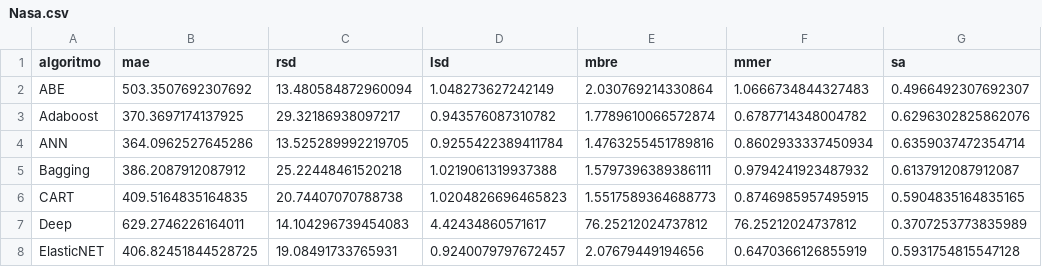
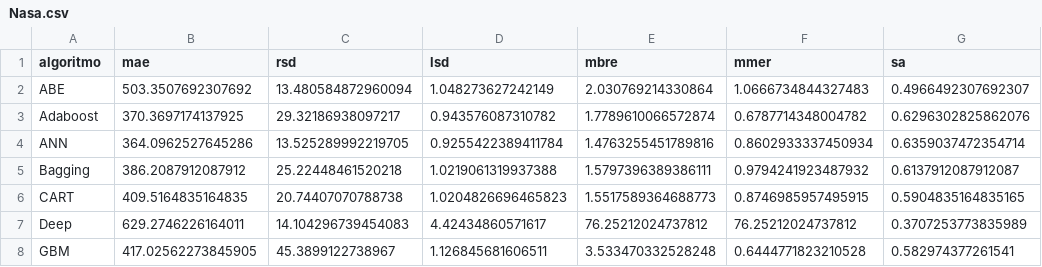
Before and after one commit to albertofernandezs/machine-learning, a CSV file: actualizacion/Nasa.csv, drawn as a sheet.

Commit message:
Implementacion de algoritmos

```diff
--- a/actualizacion/Nasa.csv
+++ b/actualizacion/Nasa.csv
@@ -7,2 +7,2 @@ CART,409.5164835164835,20.74407070788738,1.0204826696465823,1.5517589364688773,0
 Deep,629.2746226164011,14.104296739454083,4.42434860571617,76.25212024737812,76.25212024737812,0.3707253773835989
-ElasticNET,406.82451844528725,19.08491733765931,0.9240079797672457,2.07679449194656,0.6470366126855919,0.5931754815547128
+GBM,417.02562273845905,45.3899122738967,1.126845681606511,3.533470332528248,0.6444771823210528,0.582974377261541
```
